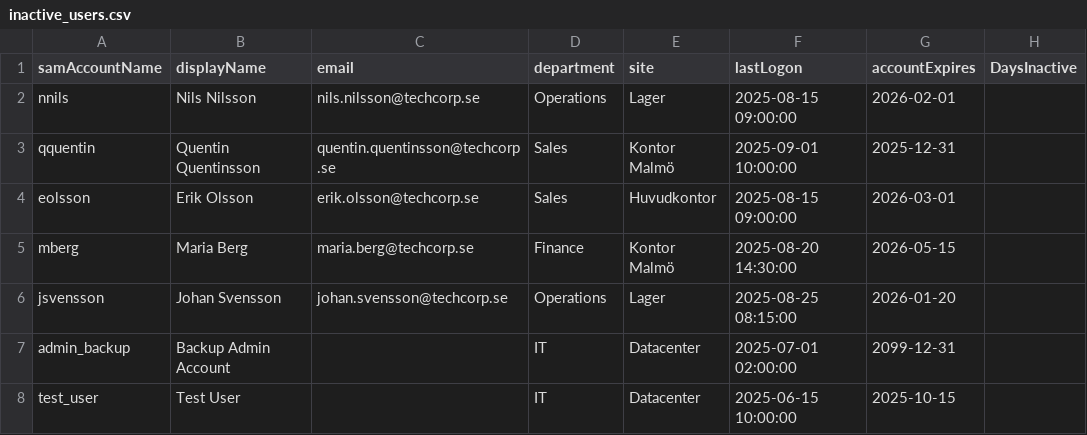
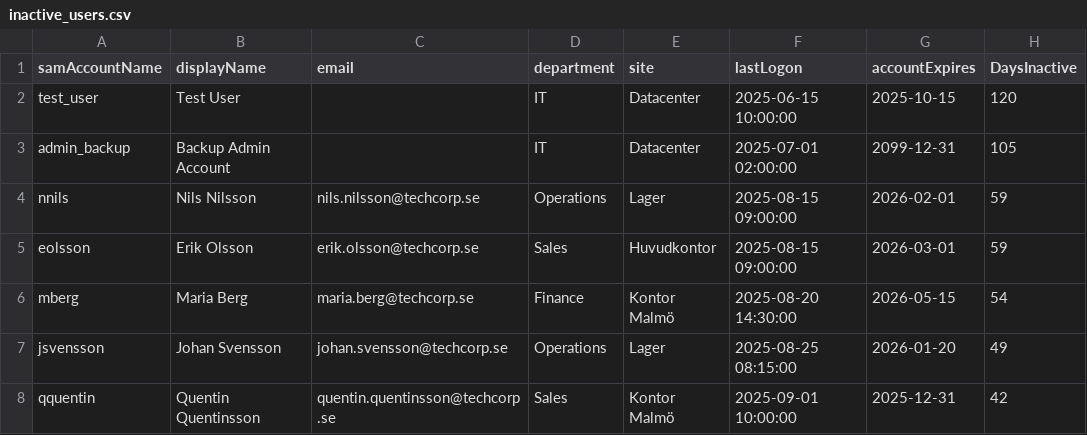
Before and after one commit to potte40/workshop-3-scriptsprak, a CSV file: inactive_users.csv, drawn as a sheet.

```diff
--- a/inactive_users.csv
+++ b/inactive_users.csv
@@ -1,8 +1,8 @@
 "samAccountName","displayName","email","department","site","lastLogon","accountExpires","DaysInactive"
-"nnils","Nils Nilsson","nils.nilsson@techcorp.se","Operations","Lager","2025-08-15 09:00:00","2026-02-01",
-"qquentin","Quentin Quentinsson","quentin.quentinsson@techcorp.se","Sales","Kontor Malmö","2025-09-01 10:00:00","2025-12-31",
-"eolsson","Erik Olsson","erik.olsson@techcorp.se","Sales","Huvudkontor","2025-08-15 09:00:00","2026-03-01",
-"mberg","Maria Berg","maria.berg@techcorp.se","Finance","Kontor Malmö","2025-08-20 14:30:00","2026-05-15",
-"jsvensson","Johan Svensson","johan.svensson@techcorp.se","Operations","Lager","2025-08-25 08:15:00","2026-01-20",
-"admin_backup","Backup Admin Account","","IT","Datacenter","2025-07-01 02:00:00","2099-12-31",
-"test_user","Test User","","IT","Datacenter","2025-06-15 10:00:00","2025-10-15",
+"test_user","Test User","","IT","Datacenter","2025-06-15 10:00:00","2025-10-15","120"
+"admin_backup","Backup Admin Account","","IT","Datacenter","2025-07-01 02:00:00","2099-12-31","105"
+"nnils","Nils Nilsson","nils.nilsson@techcorp.se","Operations","Lager","2025-08-15 09:00:00","2026-02-01","59"
+"eolsson","Erik Olsson","erik.olsson@techcorp.se","Sales","Huvudkontor","2025-08-15 09:00:00","2026-03-01","59"
+"mberg","Maria Berg","maria.berg@techcorp.se","Finance","Kontor Malmö","2025-08-20 14:30:00","2026-05-15","54"
+"jsvensson","Johan Svensson","johan.svensson@techcorp.se","Operations","Lager","2025-08-25 08:15:00","2026-01-20","49"
+"qquentin","Quentin Quentinsson","quentin.quentinsson@techcorp.se","Sales","Kontor Malmö","2025-09-01 10:00:00","2025-12-31","42"
```
Also changed, not shown: 3 other files.
